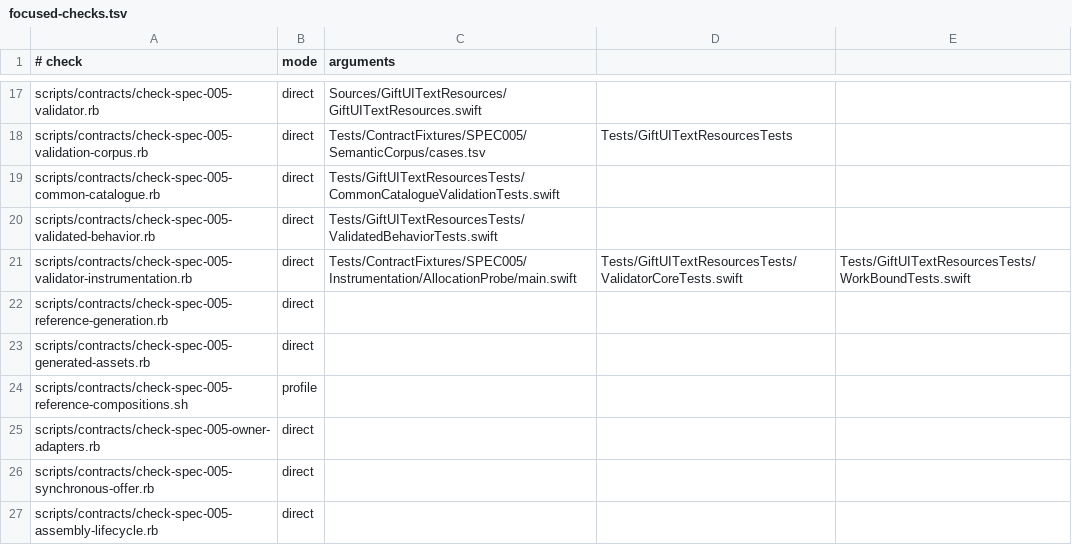
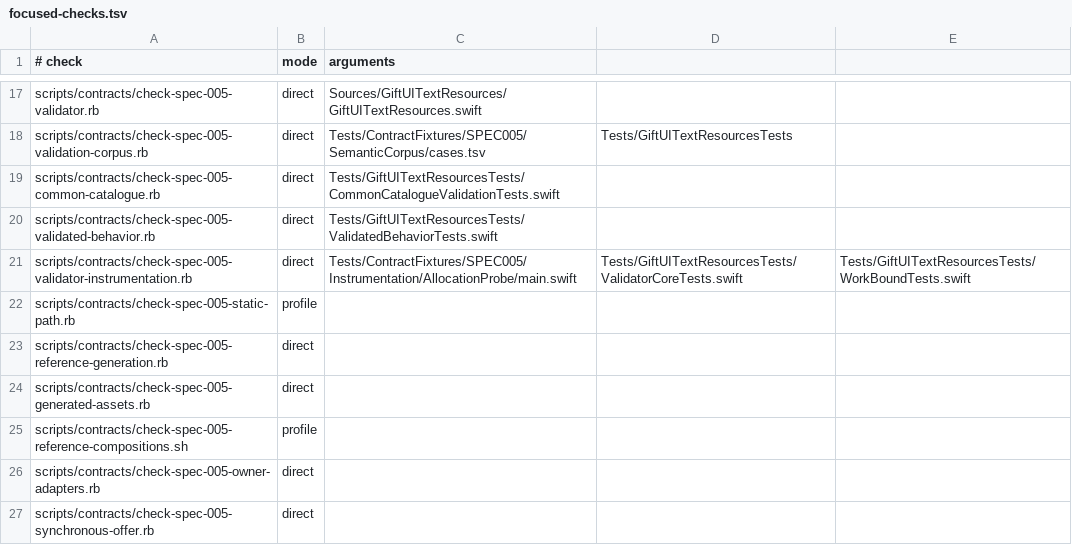
Before and after one commit to level-two/GiftUI, a TSV file: scripts/governance/focused-checks.tsv, drawn as a sheet; only a part is shown, gaps mark what is left out; the shorter side is filled out with more unchanged rows.

Commit message:
Complete SPEC-005 static path evidence

```diff
--- a/scripts/governance/focused-checks.tsv
+++ b/scripts/governance/focused-checks.tsv
@@ -21,2 +21,3 @@ scripts/contracts/check-spec-005-validated-behavior.rb	direct	Tests/GiftUITextRe
 scripts/contracts/check-spec-005-validator-instrumentation.rb	direct	Tests/ContractFixtures/SPEC005/Instrumentation/AllocationProbe/main.swift	Tests/GiftUITextResourcesTests/ValidatorCoreTests.swift	Tests/GiftUITextResourcesTests/WorkBoundTests.swift
+scripts/contracts/check-spec-005-static-path.rb	profile
 scripts/contracts/check-spec-005-reference-generation.rb	direct
```
Also changed, not shown: 7 other files.
